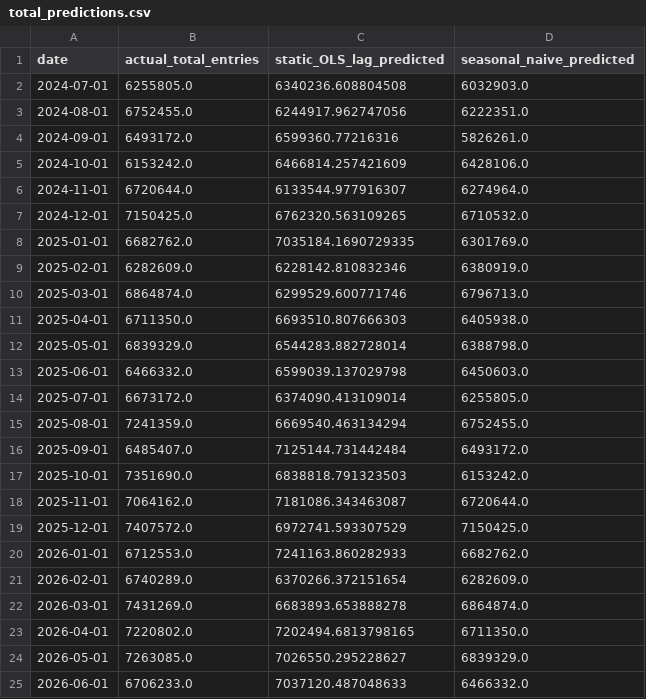
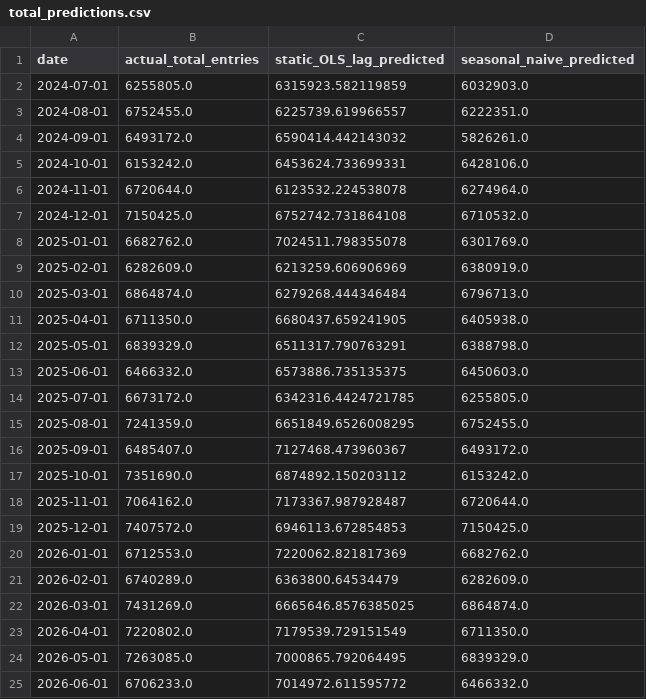
Before and after one commit to yfchinn/Data_Mining_HW1_G02, a CSV file: results/ols_static_lag/total_predictions.csv, drawn as a sheet.

```diff
--- a/results/ols_static_lag/total_predictions.csv
+++ b/results/ols_static_lag/total_predictions.csv
@@ -1,25 +1,25 @@
 date,actual_total_entries,static_OLS_lag_predicted,seasonal_naive_predicted
-2024-07-01,6255805.0,6340236.608804508,6032903.0
-2024-08-01,6752455.0,6244917.962747056,6222351.0
-2024-09-01,6493172.0,6599360.77216316,5826261.0
-2024-10-01,6153242.0,6466814.257421609,6428106.0
-2024-11-01,6720644.0,6133544.977916307,6274964.0
-2024-12-01,7150425.0,6762320.563109265,6710532.0
-2025-01-01,6682762.0,7035184.1690729335,6301769.0
-2025-02-01,6282609.0,6228142.810832346,6380919.0
-2025-03-01,6864874.0,6299529.600771746,6796713.0
-2025-04-01,6711350.0,6693510.807666303,6405938.0
-2025-05-01,6839329.0,6544283.882728014,6388798.0
-2025-06-01,6466332.0,6599039.137029798,6450603.0
-2025-07-01,6673172.0,6374090.413109014,6255805.0
-2025-08-01,7241359.0,6669540.463134294,6752455.0
-2025-09-01,6485407.0,7125144.731442484,6493172.0
-2025-10-01,7351690.0,6838818.791323503,6153242.0
-2025-11-01,7064162.0,7181086.343463087,6720644.0
-2025-12-01,7407572.0,6972741.593307529,7150425.0
-2026-01-01,6712553.0,7241163.860282933,6682762.0
-2026-02-01,6740289.0,6370266.372151654,6282609.0
-2026-03-01,7431269.0,6683893.653888278,6864874.0
-2026-04-01,7220802.0,7202494.6813798165,6711350.0
-2026-05-01,7263085.0,7026550.295228627,6839329.0
-2026-06-01,6706233.0,7037120.487048633,6466332.0
+2024-07-01,6255805.0,6315923.582119859,6032903.0
+2024-08-01,6752455.0,6225739.619966557,6222351.0
+2024-09-01,6493172.0,6590414.442143032,5826261.0
+2024-10-01,6153242.0,6453624.733699331,6428106.0
+2024-11-01,6720644.0,6123532.224538078,6274964.0
+2024-12-01,7150425.0,6752742.731864108,6710532.0
+2025-01-01,6682762.0,7024511.798355078,6301769.0
+2025-02-01,6282609.0,6213259.606906969,6380919.0
+2025-03-01,6864874.0,6279268.444346484,6796713.0
+2025-04-01,6711350.0,6680437.659241905,6405938.0
+2025-05-01,6839329.0,6511317.790763291,6388798.0
+2025-06-01,6466332.0,6573886.735135375,6450603.0
+2025-07-01,6673172.0,6342316.4424721785,6255805.0
+2025-08-01,7241359.0,6651849.6526008295,6752455.0
+2025-09-01,6485407.0,7127468.473960367,6493172.0
+2025-10-01,7351690.0,6874892.150203112,6153242.0
+2025-11-01,7064162.0,7173367.987928487,6720644.0
+2025-12-01,7407572.0,6946113.672854853,7150425.0
+2026-01-01,6712553.0,7220062.821817369,6682762.0
+2026-02-01,6740289.0,6363800.64534479,6282609.0
+2026-03-01,7431269.0,6665646.8576385025,6864874.0
+2026-04-01,7220802.0,7179539.729151549,6711350.0
+2026-05-01,7263085.0,7000865.792064495,6839329.0
+2026-06-01,6706233.0,7014972.611595772,6466332.0
```
Also changed, not shown: results/ols_static_lag/cv_metrics.csv, results/ols_static_lag/test_predictions.csv, 18 other files.
